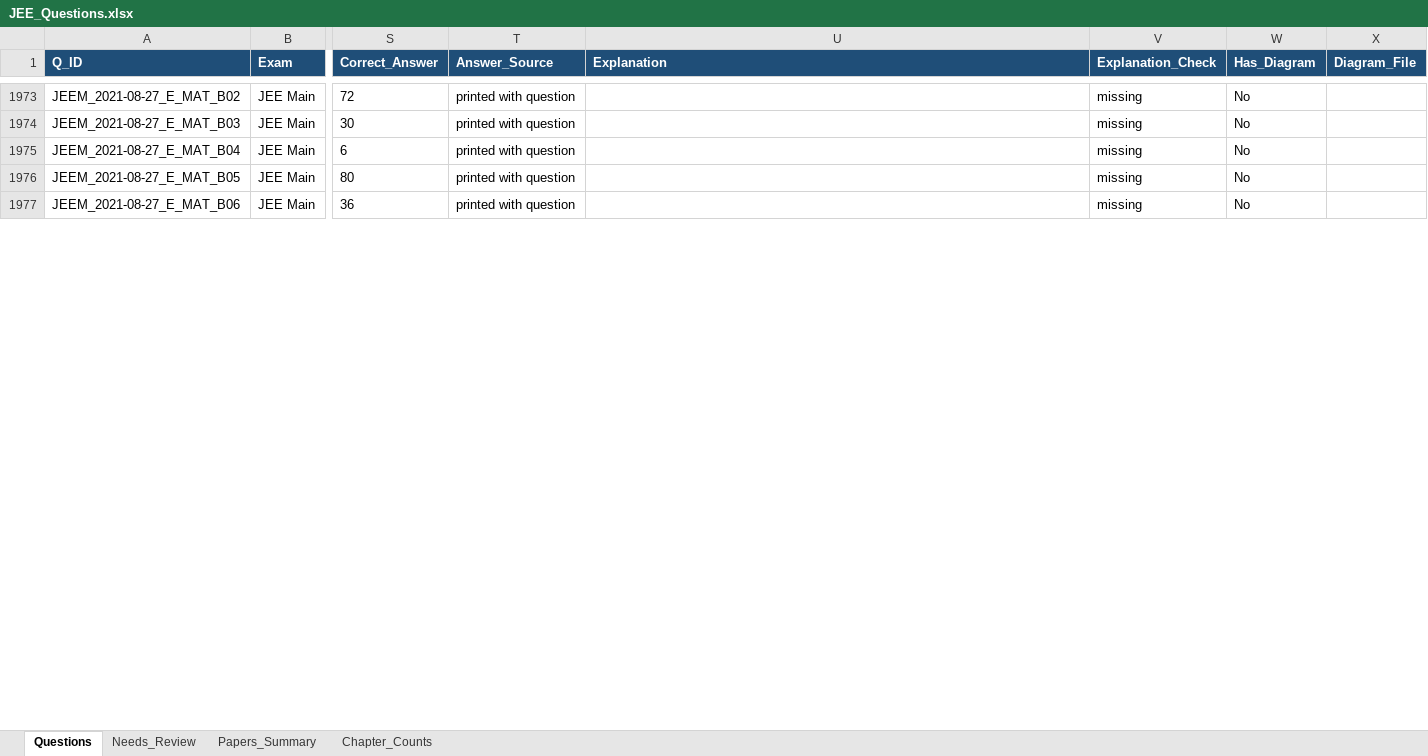
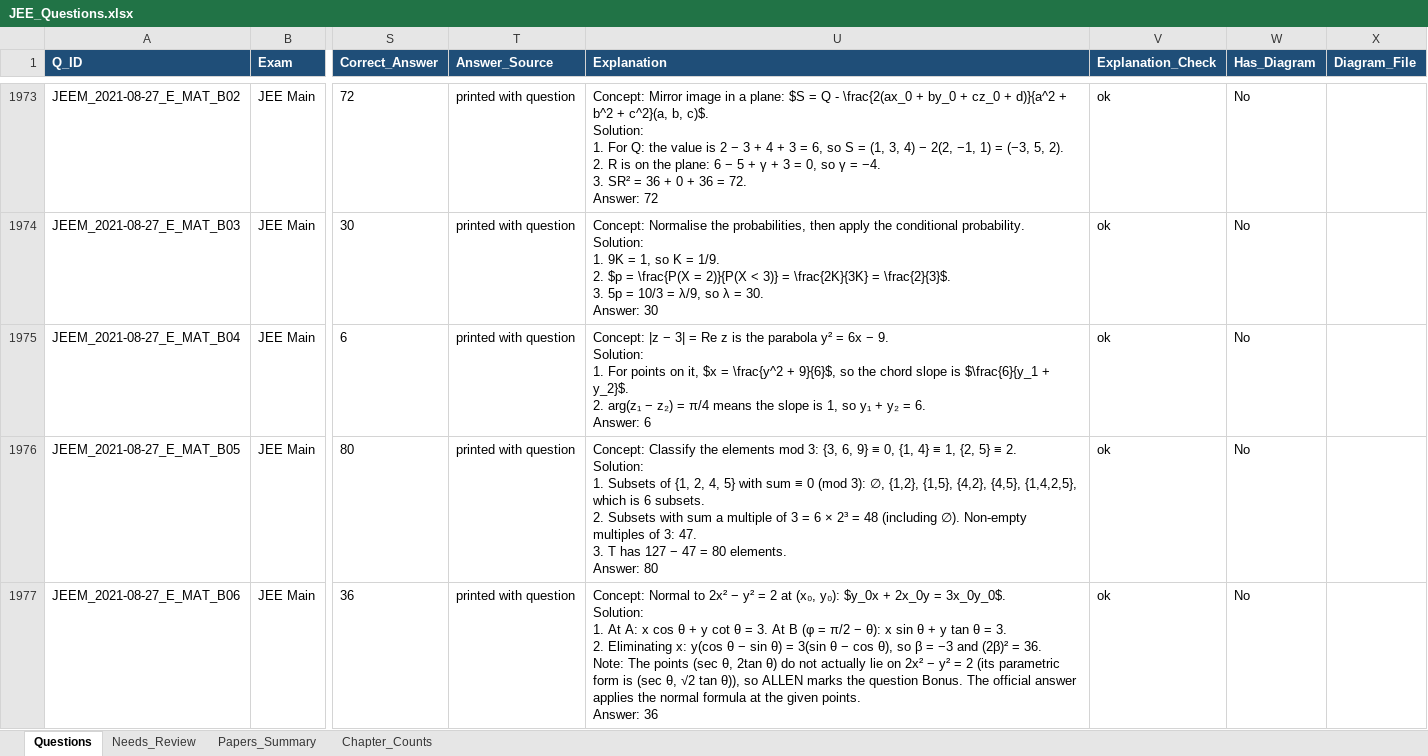
Before and after one commit to RohitBopche/IIT-JEE, an Excel workbook: output/JEE_Questions.xlsx, sheet Questions, drawn as a sheet; only a part is shown, gaps mark what is left out; values as stored, in another font and other column widths than the file's, no borders; ↵ is a line break in a cell; the diff covers the shown part only; the diff names each change by its address in the sheet, - before the commit and + after, or states it on an @@ line.

```diff
--- a/output/JEE_Questions.xlsx (sheet Questions)
+++ b/output/JEE_Questions.xlsx (sheet Questions)
-U1973 (Explanation): (empty)
+U1973 (Explanation): Concept: Mirror image in a plane: $S = Q - \frac{2(ax_0 + by_0 + cz_0 + d)}{a^2 + b^2 + c^2}(a, b, c)$. ↵ Solution: ↵ 1. For Q: the value is 2 − 3 + 4 + 3 = 6, so S = (1, 3, 4) − 2(2, −1, 1) = (−3, 5, 2). ↵ 2. R is on the plane: 6 − 5 + γ + 3 = 0, so γ = −4. ↵ 3. SR² = 36 + 0 + 36 = 72. ↵ Answer: 72
-V1973:V1977 (Explanation_Check): missing
+V1973:V1977 (Explanation_Check): ok
-U1974 (Explanation): (empty)
+U1974 (Explanation): Concept: Normalise the probabilities, then apply the conditional probability. ↵ Solution: ↵ 1. 9K = 1, so K = 1/9. ↵ 2. $p = \frac{P(X = 2)}{P(X < 3)} = \frac{2K}{3K} = \frac{2}{3}$. ↵ 3. 5p = 10/3 = λ/9, so λ = 30. ↵ Answer: 30
-U1975 (Explanation): (empty)
+U1975 (Explanation): Concept: |z − 3| = Re z is the parabola y² = 6x − 9. ↵ Solution: ↵ 1. For points on it, $x = \frac{y^2 + 9}{6}$, so the chord slope is $\frac{6}{y_1 + y_2}$. ↵ 2. arg(z₁ − z₂) = π/4 means the slope is 1, so y₁ + y₂ = 6. ↵ Answer: 6
-U1976 (Explanation): (empty)
+U1976 (Explanation): Concept: Classify the elements mod 3: {3, 6, 9} ≡ 0, {1, 4} ≡ 1, {2, 5} ≡ 2. ↵ Solution: ↵ 1. Subsets of {1, 2, 4, 5} with sum ≡ 0 (mod 3): ∅, {1,2}, {1,5}, {4,2}, {4,5}, {1,4,2,5}, which is 6 subsets. ↵ 2. Subsets with sum a multiple of 3 = 6 × 2³ = 48 (including ∅). Non-empty multiples of 3: 47. ↵ 3. T has 127 − 47 = 80 elements. ↵ Answer: 80
-U1977 (Explanation): (empty)
+U1977 (Explanation): Concept: Normal to 2x² − y² = 2 at (x₀, y₀): $y_0x + 2x_0y = 3x_0y_0$. ↵ Solution: ↵ 1. At A: x cos θ + y cot θ = 3. At B (φ = π/2 − θ): x sin θ + y tan θ = 3. ↵ 2. Eliminating x: y(cos θ − sin θ) = 3(sin θ − cos θ), so β = −3 and (2β)² = 36. ↵ Note: The points (sec θ, 2tan θ) do not actually lie on 2x² − y² = 2 (its parametric form is (sec θ, √2 tan θ)), so ALLEN marks the question Bonus. The official answer applies the normal formula at the given points. ↵ Answer: 36
```
Also changed, not shown: 172 edited cells elsewhere in this sheet, sheet Papers_Summary, 6 other files.
